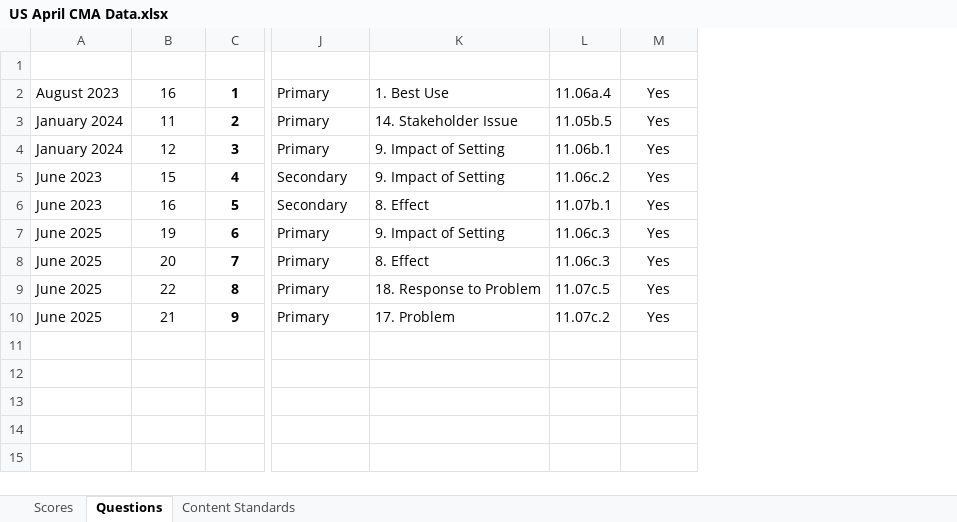
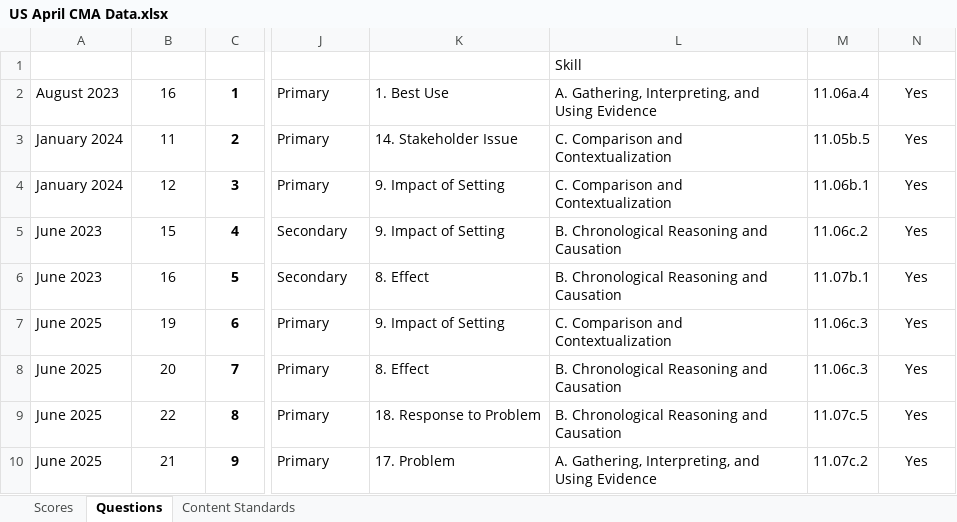
Before and after one commit to coledushin/GWHS, an Excel workbook: US/April CMA/US April CMA Data.xlsx, sheet Questions, drawn as a sheet; only a part is shown, gaps mark what is left out; values as stored, in another font and other column widths than the file's, no borders; table styles not drawn; the diff names each change by its address in the sheet, - before the commit and + after, or states it on an @@ line.

Commit message:
Added skill standards to questions

```diff
--- a/US/April CMA/US April CMA Data.xlsx (sheet Questions)
+++ b/US/April CMA/US April CMA Data.xlsx (sheet Questions)
+column L (Skill), rows 2-10: A. Gathering, Interpreting, and Using Evidence | C. Comparison and Contextualization | C. Comparison and Contextualization | B. Chronological Reasoning and Causation | B. Chronological Reasoning and Causation | C. Comparison and Contextualization | B. Chronological Reasoning and Causation | B. Chronological Reasoning and Causation | A. Gathering, Interpreting, and Using Evidence
```
Also changed, not shown: Global/April CMA/Global April CMA Data.xlsx.
